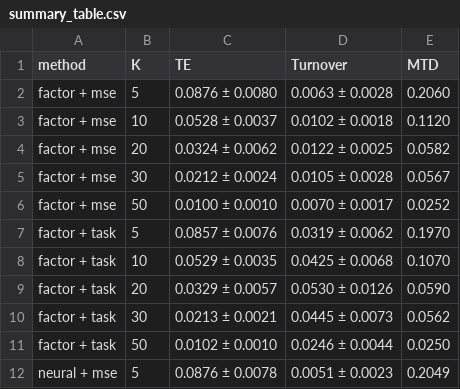
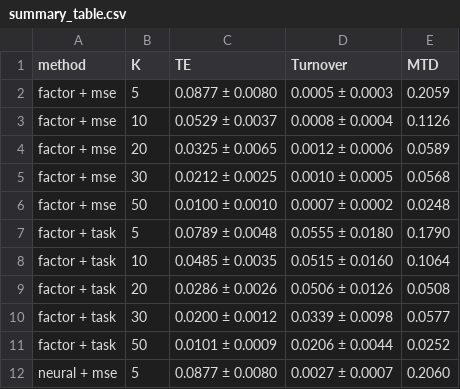
Before and after one commit to Justin0504/sparse-index-tracking, a CSV file: figures/summary_table.csv, drawn as a sheet; only a part is shown; the diff covers the shown part only.

```diff
--- a/figures/summary_table.csv
+++ b/figures/summary_table.csv
@@ -1,12 +1,12 @@
 method,K,TE,Turnover,MTD
-factor + mse,5,0.0876 ± 0.0080,0.0063 ± 0.0028,0.2060
-factor + mse,10,0.0528 ± 0.0037,0.0102 ± 0.0018,0.1120
-factor + mse,20,0.0324 ± 0.0062,0.0122 ± 0.0025,0.0582
-factor + mse,30,0.0212 ± 0.0024,0.0105 ± 0.0028,0.0567
-factor + mse,50,0.0100 ± 0.0010,0.0070 ± 0.0017,0.0252
-factor + task,5,0.0857 ± 0.0076,0.0319 ± 0.0062,0.1970
-factor + task,10,0.0529 ± 0.0035,0.0425 ± 0.0068,0.1070
-factor + task,20,0.0329 ± 0.0057,0.0530 ± 0.0126,0.0590
-factor + task,30,0.0213 ± 0.0021,0.0445 ± 0.0073,0.0562
-factor + task,50,0.0102 ± 0.0010,0.0246 ± 0.0044,0.0250
-neural + mse,5,0.0876 ± 0.0078,0.0051 ± 0.0023,0.2049
+factor + mse,5,0.0877 ± 0.0080,0.0005 ± 0.0003,0.2059
+factor + mse,10,0.0529 ± 0.0037,0.0008 ± 0.0004,0.1126
+factor + mse,20,0.0325 ± 0.0065,0.0012 ± 0.0006,0.0589
+factor + mse,30,0.0212 ± 0.0025,0.0010 ± 0.0005,0.0568
+factor + mse,50,0.0100 ± 0.0010,0.0007 ± 0.0002,0.0248
+factor + task,5,0.0789 ± 0.0048,0.0555 ± 0.0180,0.1790
+factor + task,10,0.0485 ± 0.0035,0.0515 ± 0.0160,0.1064
+factor + task,20,0.0286 ± 0.0026,0.0506 ± 0.0126,0.0508
+factor + task,30,0.0200 ± 0.0012,0.0339 ± 0.0098,0.0577
+factor + task,50,0.0101 ± 0.0009,0.0206 ± 0.0044,0.0252
+neural + mse,5,0.0877 ± 0.0080,0.0027 ± 0.0007,0.2060
```
Also changed, not shown: 23 edited cells elsewhere in this file, 12 other files.
